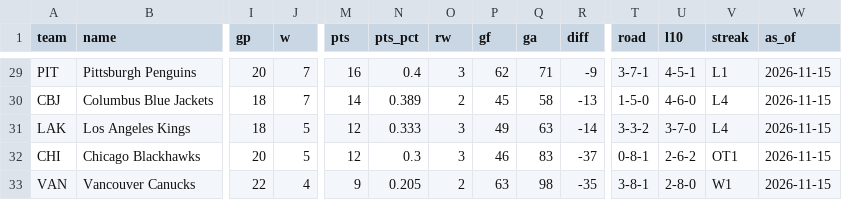
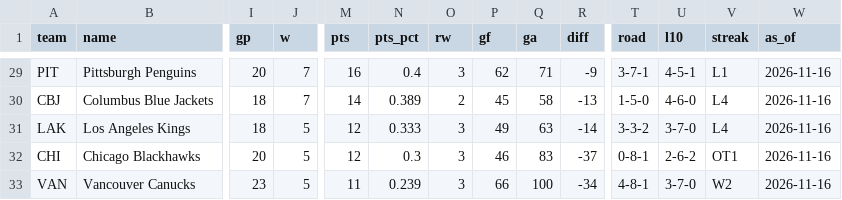
Before and after one commit to k-sufliarsky/nhl-stats, a CSV file: site/data/nhl_standings.csv, drawn as a sheet; only a part is shown, gaps mark what is left out; the diff covers the shown part only; the diff names each change by its address in the sheet, - before the commit and + after, or states it on an @@ line.

```diff
--- a/site/data/nhl_standings.csv
+++ b/site/data/nhl_standings.csv
-W29:W33 (as_of): 2026-11-15
+W29:W33 (as_of): 2026-11-16
-I33 (gp): 22
+I33 (gp): 23
-J33 (w): 4
+J33 (w): 5
-M33 (pts): 9
+M33 (pts): 11
-N33 (pts_pct): 0.205
+N33 (pts_pct): 0.239
-O33 (rw): 2
+O33 (rw): 3
-P33 (gf): 63
+P33 (gf): 66
-Q33 (ga): 98
+Q33 (ga): 100
-R33 (diff): -35
+R33 (diff): -34
-T33 (road): 3-8-1
+T33 (road): 4-8-1
-U33 (l10): 2-8-0
+U33 (l10): 3-7-0
-V33 (streak): W1
+V33 (streak): W2
```
Also changed, not shown: 3 added rows, 3 removed rows and 34 edited cells elsewhere in this file, site/data/nhl_games.csv, site/data/nhl_goals.csv, 7 other files.
